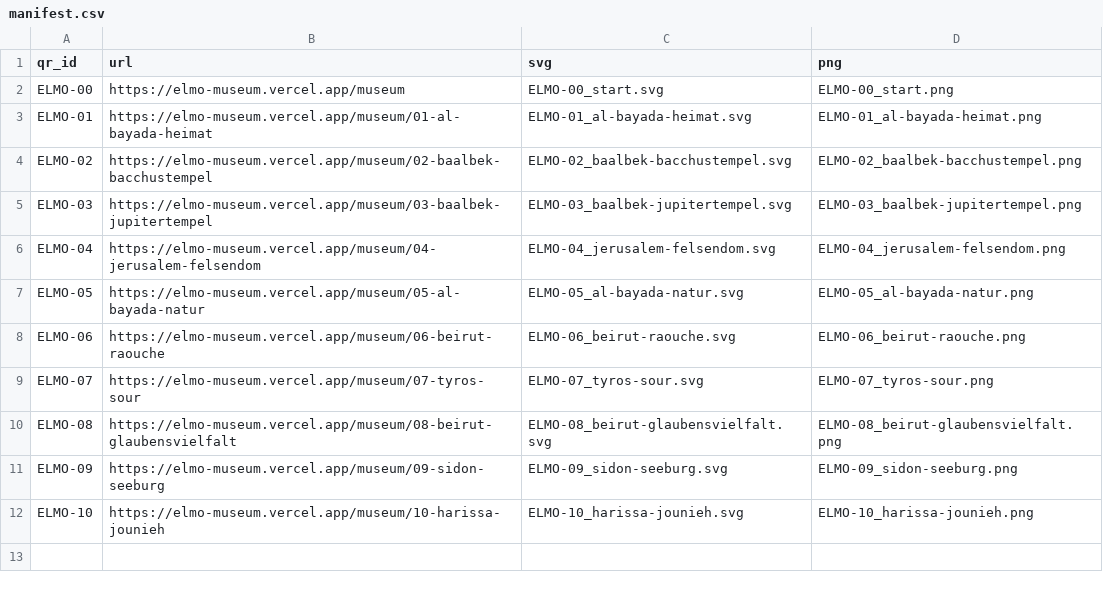
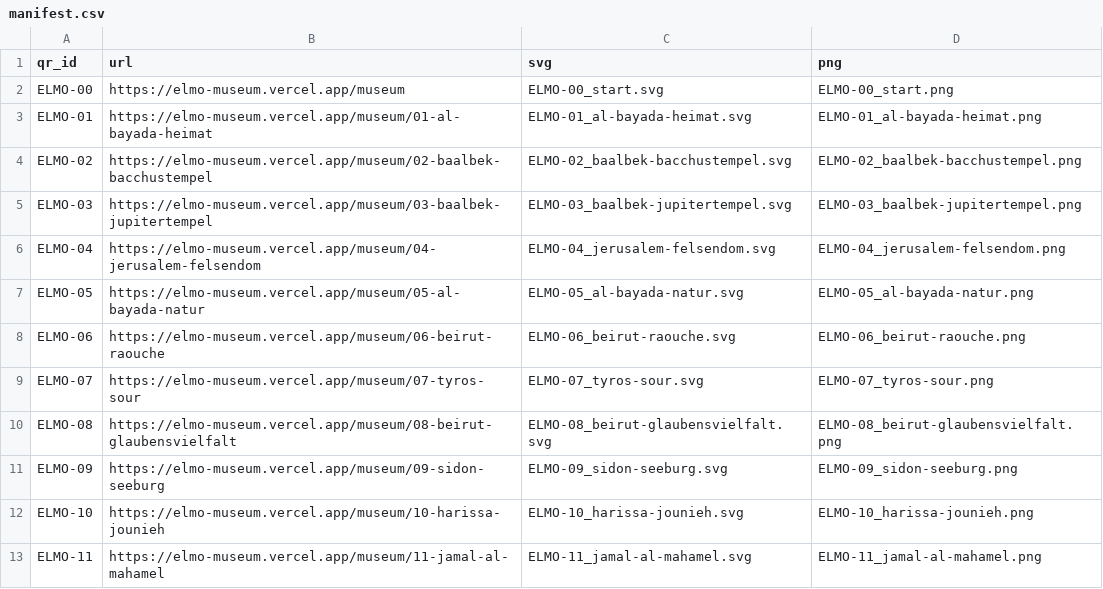
Before and after one commit to Fraa16/elmo-museum, a CSV file: qr-export/manifest.csv, drawn as a sheet; the diff names each change by its address in the sheet, - before the commit and + after, or states it on an @@ line.

```diff
--- a/qr-export/manifest.csv
+++ b/qr-export/manifest.csv
+row 13: ELMO-11 | https://elmo-museum.vercel.app/museum/11-jamal-al-mahamel | ELMO-11_jamal-al-mahamel.svg | ELMO-11_jamal-al-mahamel.png
```
Also changed, not shown: 15 other files.
